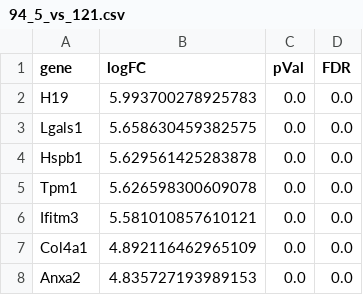
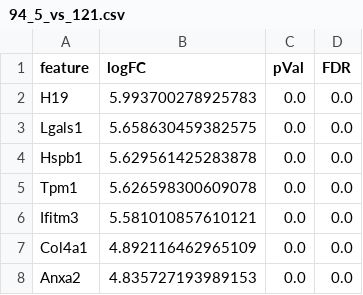
Before and after one commit to GregorySchwartz/too-many-cells, a CSV file: workshop/out/94_5_vs_121.csv, drawn as a sheet; only a part is shown.

Commit message:
In progress, changed gene to feature, split out Main.hs, added AtacSeq.

```diff
--- a/workshop/out/94_5_vs_121.csv
+++ b/workshop/out/94_5_vs_121.csv
@@ -1,2 +1,2 @@
-gene,logFC,pVal,FDR
+feature,logFC,pVal,FDR
 H19,5.993700278925783,0.0,0.0
```
Also changed, not shown: workshop/out/94_5_vs_121_filtered.csv, workshop/out/94_vs_121.csv, 12 other files.
